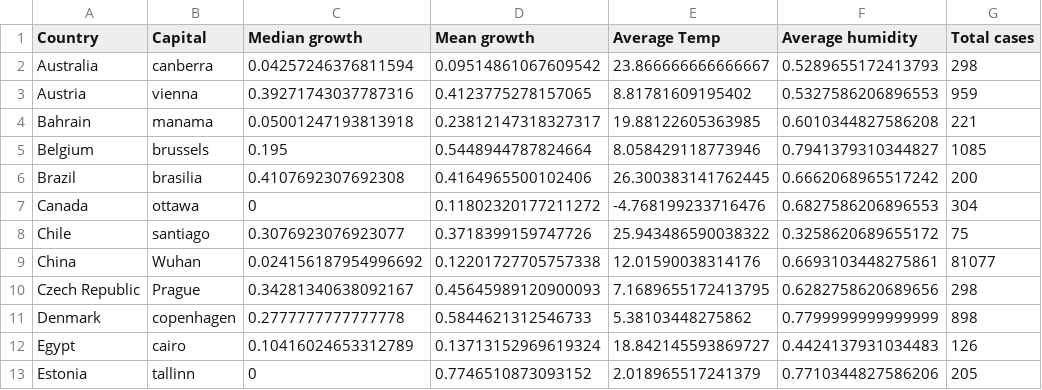
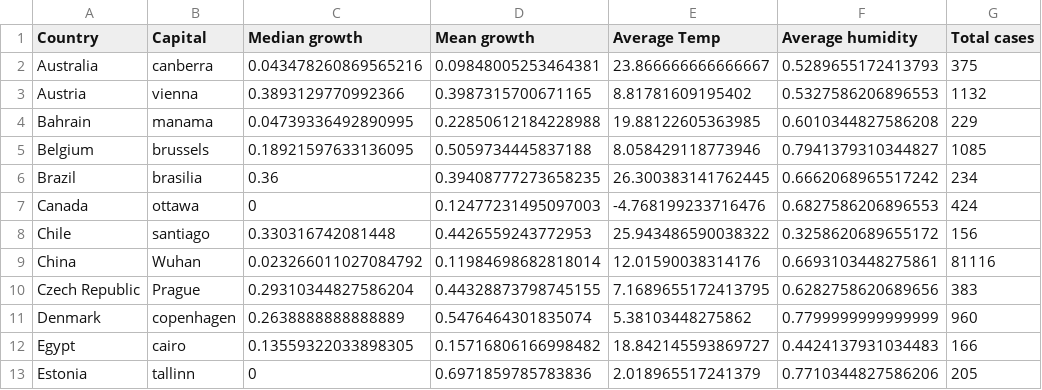
Before and after one commit to CruelMoney/covid19-temperature, a CSV file: result.csv, drawn as a sheet; only a part is shown; the diff covers the shown part only.

```diff
--- a/result.csv
+++ b/result.csv
@@ -1,13 +1,13 @@
 Country,Capital,Median growth,Mean growth,Average Temp,Average humidity,Total cases
-Australia,canberra,0.04257246376811594,0.09514861067609542,23.866666666666667,0.5289655172413793,298
-Austria,vienna,0.39271743037787316,0.4123775278157065,8.81781609195402,0.5327586206896553,959
-Bahrain,manama,0.05001247193813918,0.23812147318327317,19.88122605363985,0.6010344827586208,221
-Belgium,brussels,0.195,0.5448944787824664,8.058429118773946,0.7941379310344827,1085
-Brazil,brasilia,0.4107692307692308,0.4164965500102406,26.300383141762445,0.6662068965517242,200
-Canada,ottawa,0,0.11802320177211272,-4.768199233716476,0.6827586206896553,304
-Chile,santiago,0.3076923076923077,0.3718399159747726,25.943486590038322,0.3258620689655172,75
-China,Wuhan,0.024156187954996692,0.12201727705757338,12.01590038314176,0.6693103448275861,81077
-Czech Republic,Prague,0.34281340638092167,0.45645989120900093,7.1689655172413795,0.6282758620689656,298
-Denmark,copenhagen,0.2777777777777778,0.5844621312546733,5.38103448275862,0.7799999999999999,898
-Egypt,cairo,0.10416024653312789,0.13713152969619324,18.842145593869727,0.4424137931034483,126
-Estonia,tallinn,0,0.7746510873093152,2.018965517241379,0.7710344827586206,205
+Australia,canberra,0.043478260869565216,0.09848005253464381,23.866666666666667,0.5289655172413793,375
+Austria,vienna,0.3893129770992366,0.3987315700671165,8.81781609195402,0.5327586206896553,1132
+Bahrain,manama,0.04739336492890995,0.22850612184228988,19.88122605363985,0.6010344827586208,229
+Belgium,brussels,0.18921597633136095,0.5059734445837188,8.058429118773946,0.7941379310344827,1085
+Brazil,brasilia,0.36,0.39408777273658235,26.300383141762445,0.6662068965517242,234
+Canada,ottawa,0,0.12477231495097003,-4.768199233716476,0.6827586206896553,424
+Chile,santiago,0.330316742081448,0.4426559243772953,25.943486590038322,0.3258620689655172,156
+China,Wuhan,0.023266011027084792,0.11984698682818014,12.01590038314176,0.6693103448275861,81116
+Czech Republic,Prague,0.29310344827586204,0.44328873798745155,7.1689655172413795,0.6282758620689656,383
+Denmark,copenhagen,0.2638888888888889,0.5476464301835074,5.38103448275862,0.7799999999999999,960
+Egypt,cairo,0.13559322033898305,0.15716806166998482,18.842145593869727,0.4424137931034483,166
+Estonia,tallinn,0,0.6971859785783836,2.018965517241379,0.7710344827586206,205
```
Also changed, not shown: 4 added rows and 91 edited cells elsewhere in this file, full_data.csv, 5 other files.
